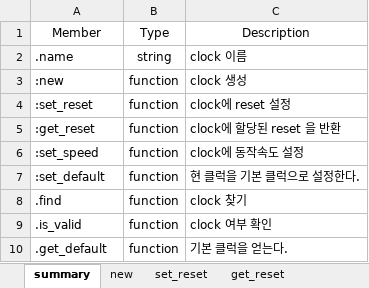
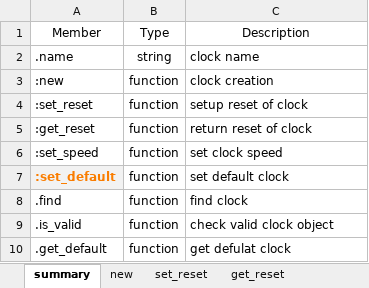
Before and after one commit to testdrive-profiling-master/profiles, an Excel workbook: Common/doc/verigen/media/instruction_clock.xlsx, sheet summary, drawn as a sheet; values as stored, in another font and other column widths than the file's, no borders; the diff names each change by its address in the sheet, - before the commit and + after, or states it on an @@ line.

Commit message:
verigen : clock 부분 설명 영어로 변경

```diff
--- a/Common/doc/verigen/media/instruction_clock.xlsx (sheet summary)
+++ b/Common/doc/verigen/media/instruction_clock.xlsx (sheet summary)
-C2: clock 이름
+C2: clock name
-C3: clock 생성
+C3: clock creation
-C4: clock에 reset 설정
+C4: setup reset of clock
-C5: clock에 할당된 reset 을 반환
+C5: return reset of clock
-C6: clock에 동작속도 설정
+C6: set clock speed
@@ A7 fill: none → #F2F2F2, bold: off → on, text colour: black → #FA7D00 @@
-C7: 현 클럭을 기본 클럭으로 설정한다.
+C7: set default clock
-C8: clock 찾기
+C8: find clock
-C9: clock 여부 확인
+C9: check valid clock object
-C10: 기본 클럭을 얻는다.
+C10: get defulat clock
```
Also changed, not shown: sheet new, sheet is_valid, sheet find, sheet set_reset, sheet set_speed, sheet get_default, 2 more sheets.
